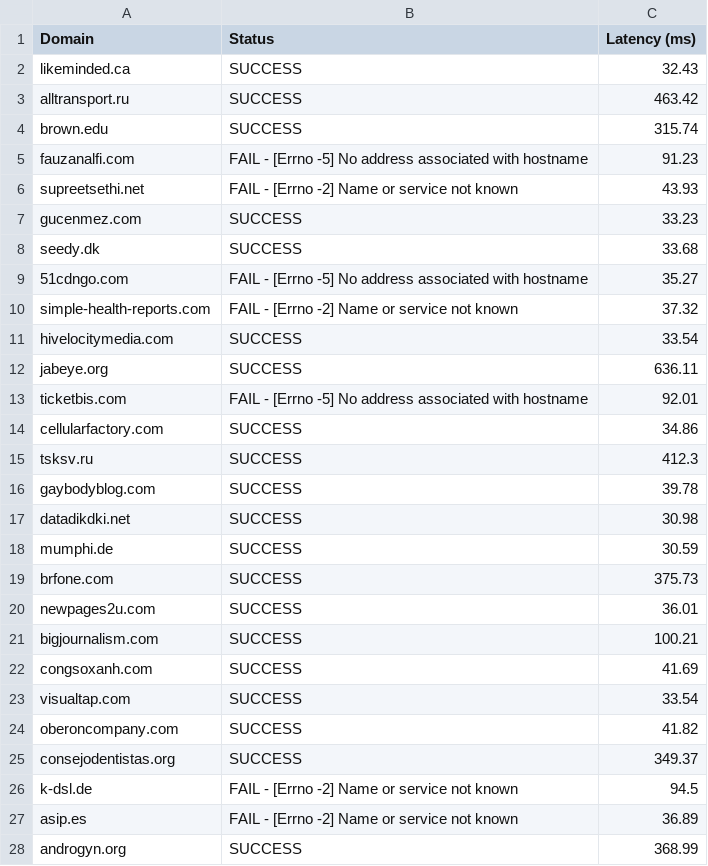
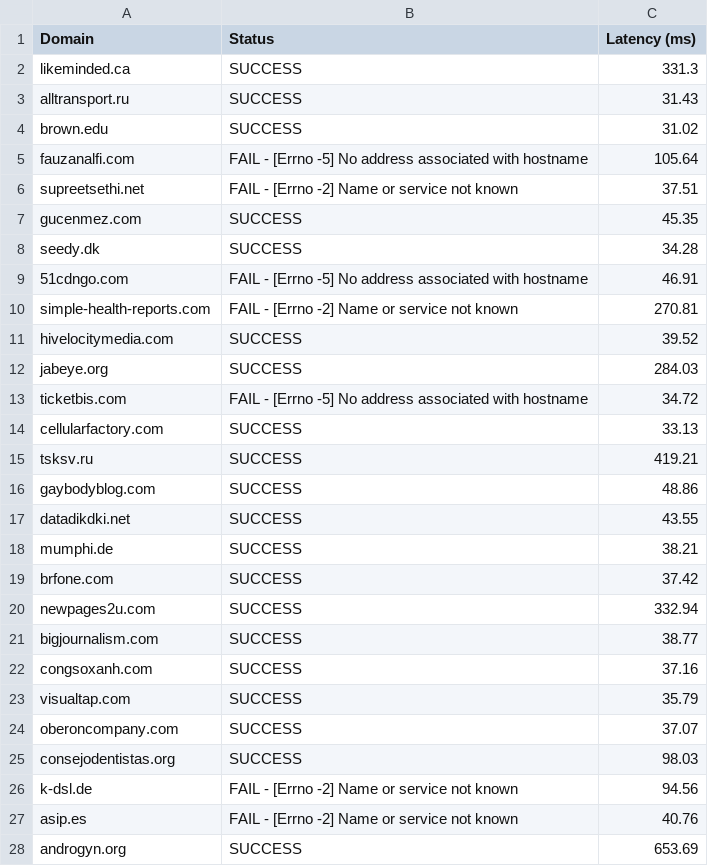
Before and after one commit to Reckadon/mininet-assignment, a CSV file: results/H2_default_results.csv, drawn as a sheet; only a part is shown; the diff covers the shown part only.

```diff
--- a/results/H2_default_results.csv
+++ b/results/H2_default_results.csv
@@ -1,28 +1,28 @@
 Domain,Status,Latency (ms)
-likeminded.ca,SUCCESS,32.43
-alltransport.ru,SUCCESS,463.42
-brown.edu,SUCCESS,315.74
-fauzanalfi.com,FAIL - [Errno -5] No address associated with hostname,91.23
-supreetsethi.net,FAIL - [Errno -2] Name or service not known,43.93
-gucenmez.com,SUCCESS,33.23
-seedy.dk,SUCCESS,33.68
-51cdngo.com,FAIL - [Errno -5] No address associated with hostname,35.27
-simple-health-reports.com,FAIL - [Errno -2] Name or service not known,37.32
-hivelocitymedia.com,SUCCESS,33.54
-jabeye.org,SUCCESS,636.11
-ticketbis.com,FAIL - [Errno -5] No address associated with hostname,92.01
-cellularfactory.com,SUCCESS,34.86
-tsksv.ru,SUCCESS,412.3
-gaybodyblog.com,SUCCESS,39.78
-datadikdki.net,SUCCESS,30.98
-mumphi.de,SUCCESS,30.59
-brfone.com,SUCCESS,375.73
-newpages2u.com,SUCCESS,36.01
-bigjournalism.com,SUCCESS,100.21
-congsoxanh.com,SUCCESS,41.69
-visualtap.com,SUCCESS,33.54
-oberoncompany.com,SUCCESS,41.82
-consejodentistas.org,SUCCESS,349.37
-k-dsl.de,FAIL - [Errno -2] Name or service not known,94.5
-asip.es,FAIL - [Errno -2] Name or service not known,36.89
-androgyn.org,SUCCESS,368.99
+likeminded.ca,SUCCESS,331.3
+alltransport.ru,SUCCESS,31.43
+brown.edu,SUCCESS,31.02
+fauzanalfi.com,FAIL - [Errno -5] No address associated with hostname,105.64
+supreetsethi.net,FAIL - [Errno -2] Name or service not known,37.51
+gucenmez.com,SUCCESS,45.35
+seedy.dk,SUCCESS,34.28
+51cdngo.com,FAIL - [Errno -5] No address associated with hostname,46.91
+simple-health-reports.com,FAIL - [Errno -2] Name or service not known,270.81
+hivelocitymedia.com,SUCCESS,39.52
+jabeye.org,SUCCESS,284.03
+ticketbis.com,FAIL - [Errno -5] No address associated with hostname,34.72
+cellularfactory.com,SUCCESS,33.13
+tsksv.ru,SUCCESS,419.21
+gaybodyblog.com,SUCCESS,48.86
+datadikdki.net,SUCCESS,43.55
+mumphi.de,SUCCESS,38.21
+brfone.com,SUCCESS,37.42
+newpages2u.com,SUCCESS,332.94
+bigjournalism.com,SUCCESS,38.77
+congsoxanh.com,SUCCESS,37.16
+visualtap.com,SUCCESS,35.79
+oberoncompany.com,SUCCESS,37.07
+consejodentistas.org,SUCCESS,98.03
+k-dsl.de,FAIL - [Errno -2] Name or service not known,94.56
+asip.es,FAIL - [Errno -2] Name or service not known,40.76
+androgyn.org,SUCCESS,653.69
```
Also changed, not shown: 73 edited cells elsewhere in this file, results/H1_default_results.csv, results/H3_default_results.csv, 12 other files.
